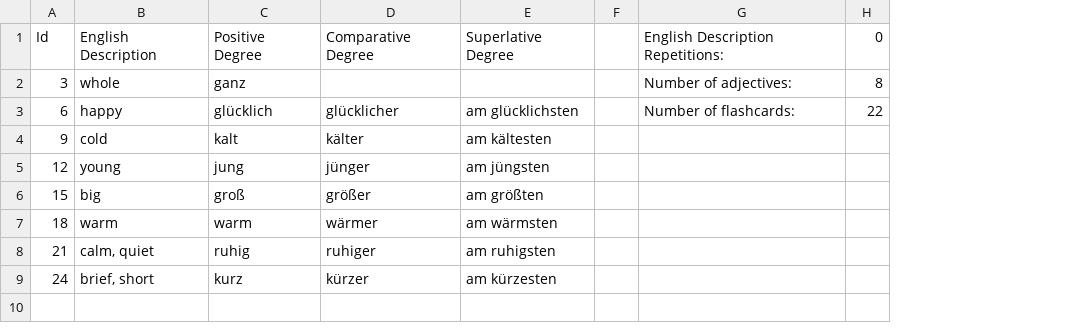
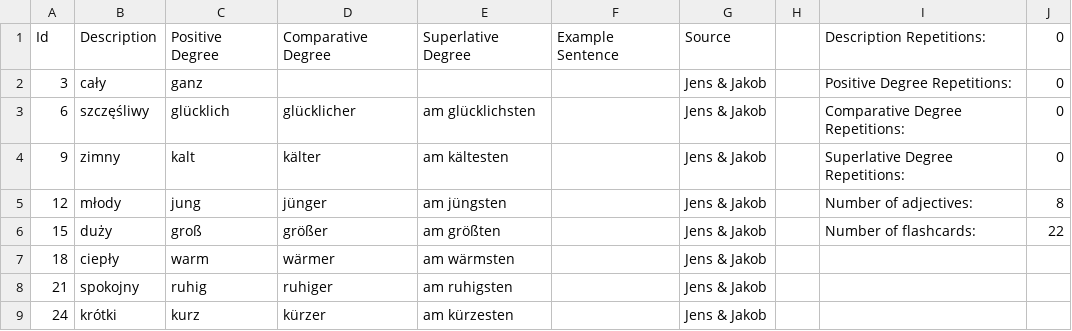
Before and after one commit to Heaven31415/vocabulary-trainer-2, a CSV file: data/Adjectives.csv, drawn as a sheet; removed rows and columns are numbered as before the commit, all else as after; the diff names each change by its address in the sheet, - before the commit and + after, or states it on an @@ line.

```diff
--- a/data/Adjectives.csv
+++ b/data/Adjectives.csv
-column B, rows 1-9: English Description | whole | happy | cold | young | big | warm | calm, quiet | brief, short
+column B, rows 1-9: Description | cały | szczęśliwy | zimny | młody | duży | ciepły | spokojny | krótki
+column F, row 1: Example Sentence
+column G, rows 1-9: Source | Jens & Jakob | Jens & Jakob | Jens & Jakob | Jens & Jakob | Jens & Jakob | Jens & Jakob | Jens & Jakob | Jens & Jakob
-I1: English Description Repetitions:
+I1: Description Repetitions:
-I2: Number of adjectives:
+I2: Positive Degree Repetitions:
-J2: 8
+J2: 0
-I3: Number of flashcards:
+I3: Comparative Degree Repetitions:
-J3: 22
+J3: 0
-I4: (empty)
+I4: Superlative Degree Repetitions:
-J4: (empty)
+J4: 0
-I5: (empty)
+I5: Number of adjectives:
-J5: (empty)
+J5: 8
-I6: (empty)
+I6: Number of flashcards:
-J6: (empty)
+J6: 22
```
Also changed, not shown: data/Nouns.csv, data/Verbs.csv, 3 other files.
